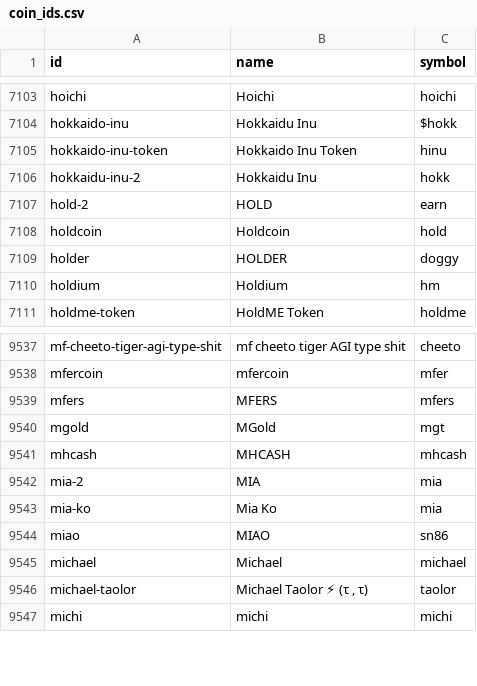
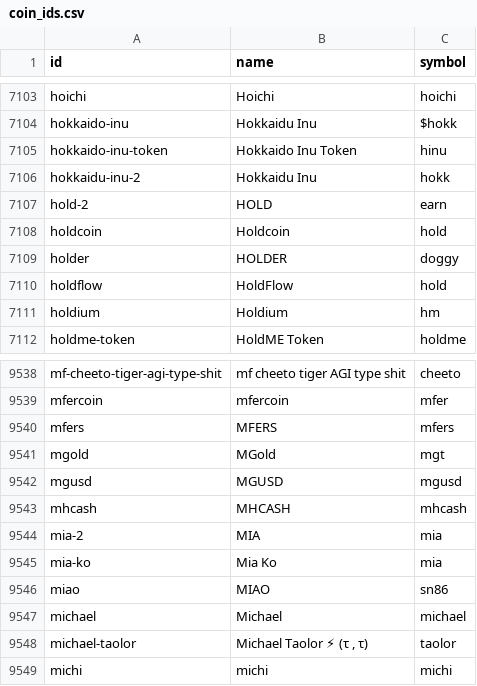
Before and after one commit to sachiew/coingecko-id-map, a CSV file: coin_ids.csv, drawn as a sheet; only a part is shown, gaps mark what is left out; the diff names each change by its address in the sheet, - before the commit and + after, or states it on an @@ line.

```diff
--- a/coin_ids.csv
+++ b/coin_ids.csv
+row 7110: holdflow | HoldFlow | hold
+row 9542: mgusd | MGUSD | mgusd
```
Also changed, not shown: category_ids.csv, derivative_ids.csv, 3 other files.
